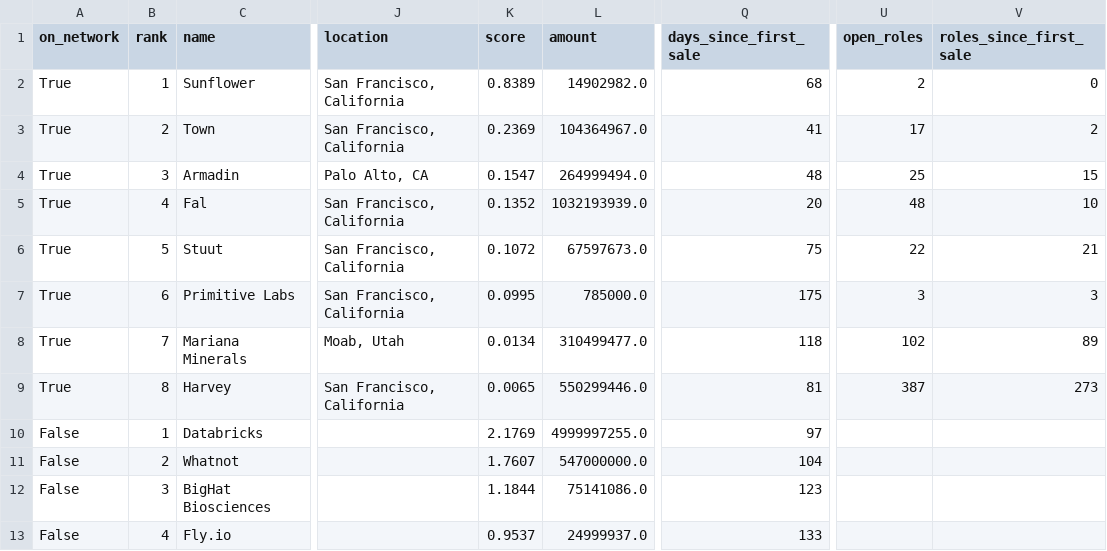
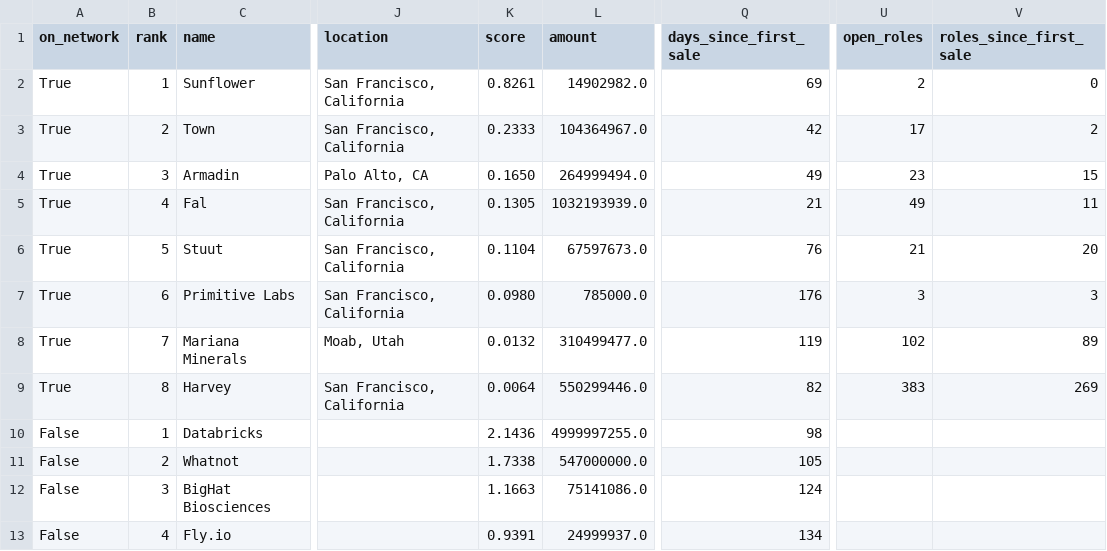
Before and after one commit to nickadesina/justraised, a CSV file: public/api/just-raised.csv, drawn as a sheet; only a part is shown, gaps mark what is left out; the diff names each change by its address in the sheet, - before the commit and + after, or states it on an @@ line.

```diff
--- a/public/api/just-raised.csv
+++ b/public/api/just-raised.csv
-K2 (score): 0.8389
+K2 (score): 0.8261
-Q2 (days_since_first_sale): 68
+Q2 (days_since_first_sale): 69
-K3 (score): 0.2369
+K3 (score): 0.2333
-Q3 (days_since_first_sale): 41
+Q3 (days_since_first_sale): 42
-K4 (score): 0.1547
+K4 (score): 0.1650
-Q4 (days_since_first_sale): 48
+Q4 (days_since_first_sale): 49
-U4 (open_roles): 25
+U4 (open_roles): 23
-K5 (score): 0.1352
+K5 (score): 0.1305
-Q5 (days_since_first_sale): 20
+Q5 (days_since_first_sale): 21
-U5 (open_roles): 48
+U5 (open_roles): 49
-V5 (roles_since_first_sale): 10
+V5 (roles_since_first_sale): 11
-K6 (score): 0.1072
+K6 (score): 0.1104
-Q6 (days_since_first_sale): 75
+Q6 (days_since_first_sale): 76
-U6 (open_roles): 22
+U6 (open_roles): 21
-V6 (roles_since_first_sale): 21
+V6 (roles_since_first_sale): 20
-K7 (score): 0.0995
+K7 (score): 0.0980
-Q7 (days_since_first_sale): 175
+Q7 (days_since_first_sale): 176
-K8 (score): 0.0134
+K8 (score): 0.0132
-Q8 (days_since_first_sale): 118
+Q8 (days_since_first_sale): 119
-K9 (score): 0.0065
+K9 (score): 0.0064
-Q9 (days_since_first_sale): 81
+Q9 (days_since_first_sale): 82
-U9 (open_roles): 387
+U9 (open_roles): 383
-V9 (roles_since_first_sale): 273
+V9 (roles_since_first_sale): 269
-K10 (score): 2.1769
+K10 (score): 2.1436
-Q10 (days_since_first_sale): 97
+Q10 (days_since_first_sale): 98
-K11 (score): 1.7607
+K11 (score): 1.7338
-Q11 (days_since_first_sale): 104
+Q11 (days_since_first_sale): 105
-K12 (score): 1.1844
+K12 (score): 1.1663
-Q12 (days_since_first_sale): 123
+Q12 (days_since_first_sale): 124
-K13 (score): 0.9537
+K13 (score): 0.9391
-Q13 (days_since_first_sale): 133
+Q13 (days_since_first_sale): 134
```
Also changed, not shown: public/api/just-raised-spvs.csv, review/low.csv, 9 other files.
